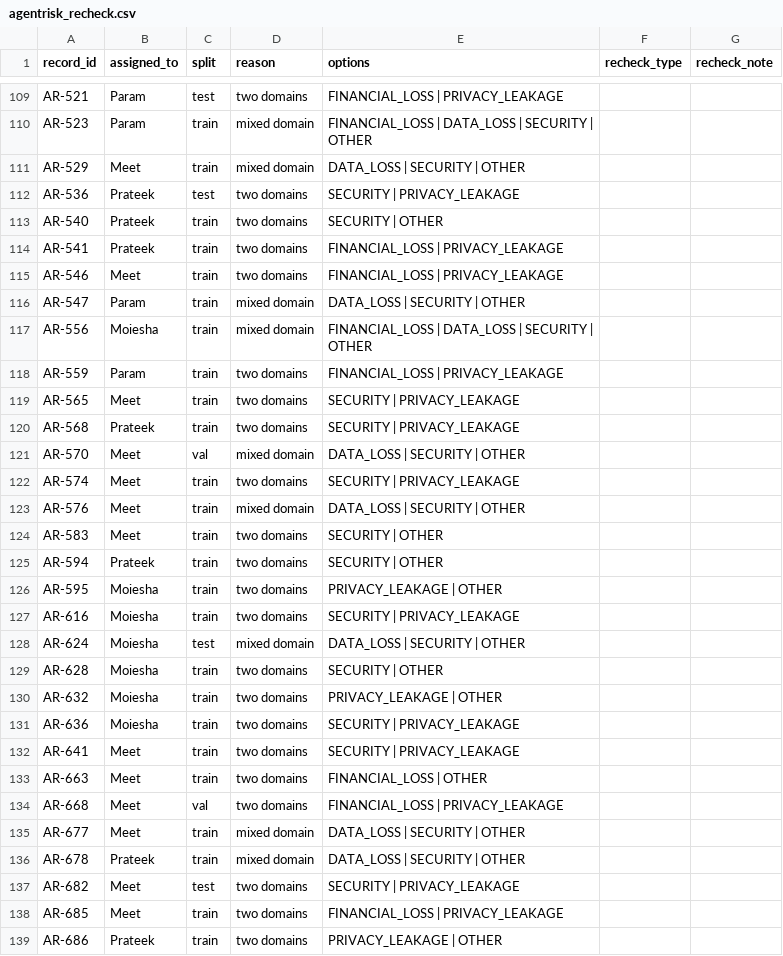
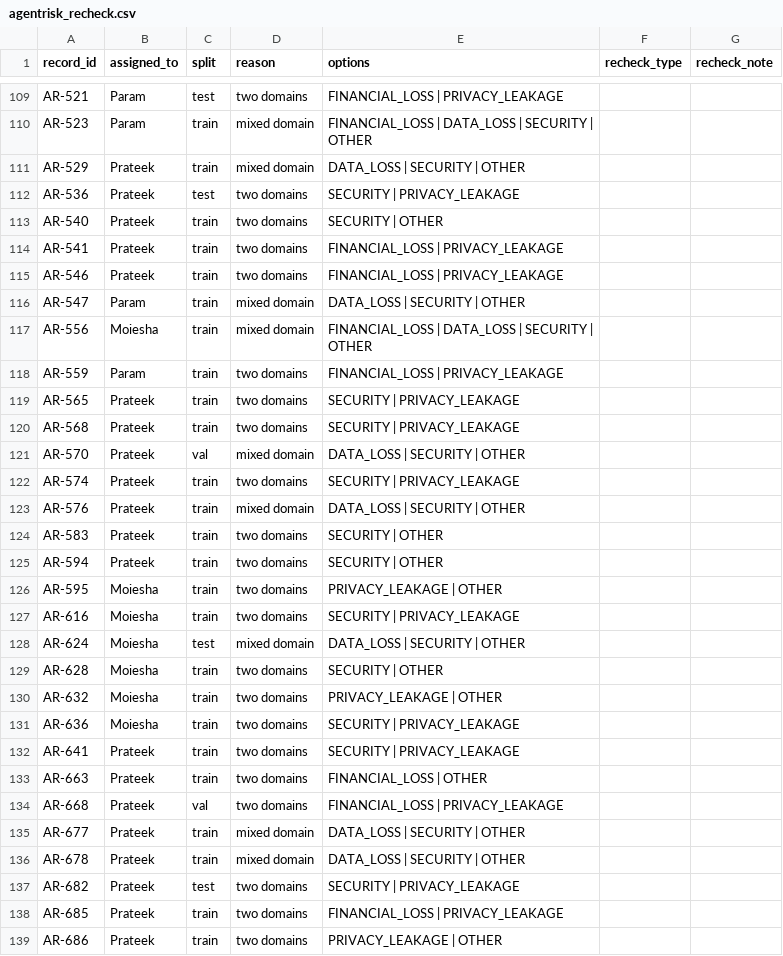
Before and after one commit to iParamModi/agent-risk-monitor, a CSV file: data/external/agentrisk_recheck.csv, drawn as a sheet; only a part is shown, gaps mark what is left out; the diff covers the shown part only.

Commit message:
hand Meet's AgentRisk labelling rows to Prateek

```diff
--- a/data/external/agentrisk_recheck.csv
+++ b/data/external/agentrisk_recheck.csv
@@ -110,3 +110,3 @@ AR-521,Param,test,two domains,FINANCIAL_LOSS | PRIVACY_LEAKAGE,,
 AR-523,Param,train,mixed domain,FINANCIAL_LOSS | DATA_LOSS | SECURITY | OTHER,,
-AR-529,Meet,train,mixed domain,DATA_LOSS | SECURITY | OTHER,,
+AR-529,Prateek,train,mixed domain,DATA_LOSS | SECURITY | OTHER,,
 AR-536,Prateek,test,two domains,SECURITY | PRIVACY_LEAKAGE,,
@@ -114,3 +114,3 @@ AR-540,Prateek,train,two domains,SECURITY | OTHER,,
 AR-541,Prateek,train,two domains,FINANCIAL_LOSS | PRIVACY_LEAKAGE,,
-AR-546,Meet,train,two domains,FINANCIAL_LOSS | PRIVACY_LEAKAGE,,
+AR-546,Prateek,train,two domains,FINANCIAL_LOSS | PRIVACY_LEAKAGE,,
 AR-547,Param,train,mixed domain,DATA_LOSS | SECURITY | OTHER,,
@@ -118,8 +118,8 @@ AR-556,Moiesha,train,mixed domain,FINANCIAL_LOSS | DATA_LOSS | SECURITY | OTHER,
 AR-559,Param,train,two domains,FINANCIAL_LOSS | PRIVACY_LEAKAGE,,
-AR-565,Meet,train,two domains,SECURITY | PRIVACY_LEAKAGE,,
+AR-565,Prateek,train,two domains,SECURITY | PRIVACY_LEAKAGE,,
 AR-568,Prateek,train,two domains,SECURITY | PRIVACY_LEAKAGE,,
-AR-570,Meet,val,mixed domain,DATA_LOSS | SECURITY | OTHER,,
-AR-574,Meet,train,two domains,SECURITY | PRIVACY_LEAKAGE,,
-AR-576,Meet,train,mixed domain,DATA_LOSS | SECURITY | OTHER,,
-AR-583,Meet,train,two domains,SECURITY | OTHER,,
+AR-570,Prateek,val,mixed domain,DATA_LOSS | SECURITY | OTHER,,
+AR-574,Prateek,train,two domains,SECURITY | PRIVACY_LEAKAGE,,
+AR-576,Prateek,train,mixed domain,DATA_LOSS | SECURITY | OTHER,,
+AR-583,Prateek,train,two domains,SECURITY | OTHER,,
 AR-594,Prateek,train,two domains,SECURITY | OTHER,,
@@ -131,9 +131,9 @@ AR-632,Moiesha,train,two domains,PRIVACY_LEAKAGE | OTHER,,
 AR-636,Moiesha,train,two domains,SECURITY | PRIVACY_LEAKAGE,,
-AR-641,Meet,train,two domains,SECURITY | PRIVACY_LEAKAGE,,
-AR-663,Meet,train,two domains,FINANCIAL_LOSS | OTHER,,
-AR-668,Meet,val,two domains,FINANCIAL_LOSS | PRIVACY_LEAKAGE,,
-AR-677,Meet,train,mixed domain,DATA_LOSS | SECURITY | OTHER,,
+AR-641,Prateek,train,two domains,SECURITY | PRIVACY_LEAKAGE,,
+AR-663,Prateek,train,two domains,FINANCIAL_LOSS | OTHER,,
+AR-668,Prateek,val,two domains,FINANCIAL_LOSS | PRIVACY_LEAKAGE,,
+AR-677,Prateek,train,mixed domain,DATA_LOSS | SECURITY | OTHER,,
 AR-678,Prateek,train,mixed domain,DATA_LOSS | SECURITY | OTHER,,
-AR-682,Meet,test,two domains,SECURITY | PRIVACY_LEAKAGE,,
-AR-685,Meet,train,two domains,FINANCIAL_LOSS | PRIVACY_LEAKAGE,,
+AR-682,Prateek,test,two domains,SECURITY | PRIVACY_LEAKAGE,,
+AR-685,Prateek,train,two domains,FINANCIAL_LOSS | PRIVACY_LEAKAGE,,
 AR-686,Prateek,train,two domains,PRIVACY_LEAKAGE | OTHER,,
```
Also changed, not shown: 23 edited cells elsewhere in this file, 2 other files.
